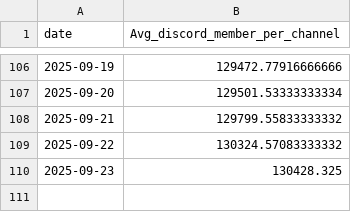
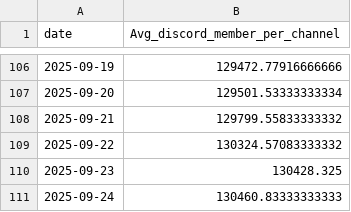
Before and after one commit to shiyu20000/Roblox-Game-Scraping, a CSV file: Roblox_discord_activities.csv, drawn as a sheet; only a part is shown, gaps mark what is left out.

```diff
--- a/Roblox_discord_activities.csv
+++ b/Roblox_discord_activities.csv
@@ -110 +110,2 @@ date,Avg_discord_member_per_channel
 2025-09-23,130428.325
+2025-09-24,130460.83333333333
```
Also changed, not shown: youtube_results.csv.
